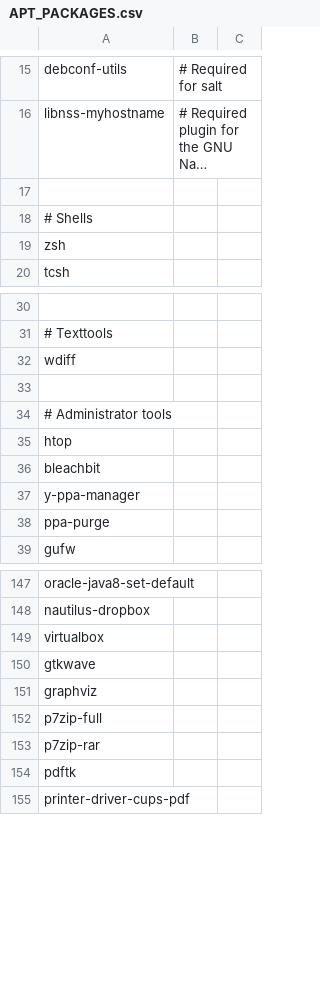
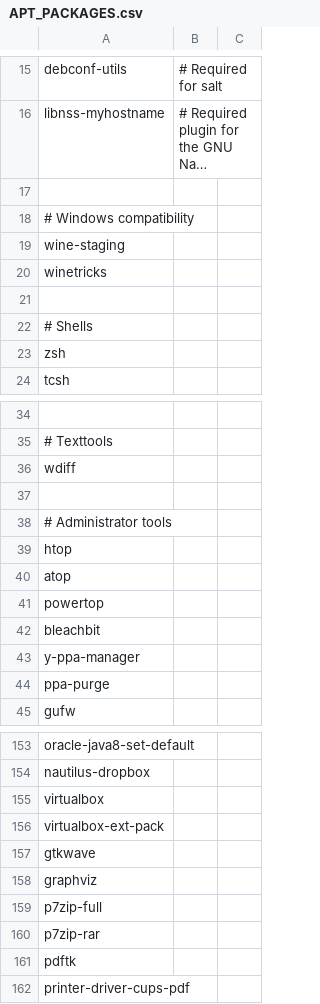
Before and after one commit to leoheck/ubuntu-config, a CSV file: scripts/APT_PACKAGES.csv, drawn as a sheet; only a part is shown, gaps mark what is left out; long unchanged cells end in …; the diff names each change by its address in the sheet, - before the commit and + after, or states it on an @@ line.

Commit message:
Add new packages

```diff
--- a/scripts/APT_PACKAGES.csv
+++ b/scripts/APT_PACKAGES.csv
+row 18: # Windows compatibility
+row 19: wine-staging
+row 20: winetricks
+row 21: (empty)
+row 40: atop
+row 41: powertop
+row 156: virtualbox-ext-pack
```
Also changed, not shown: 2 other files.
